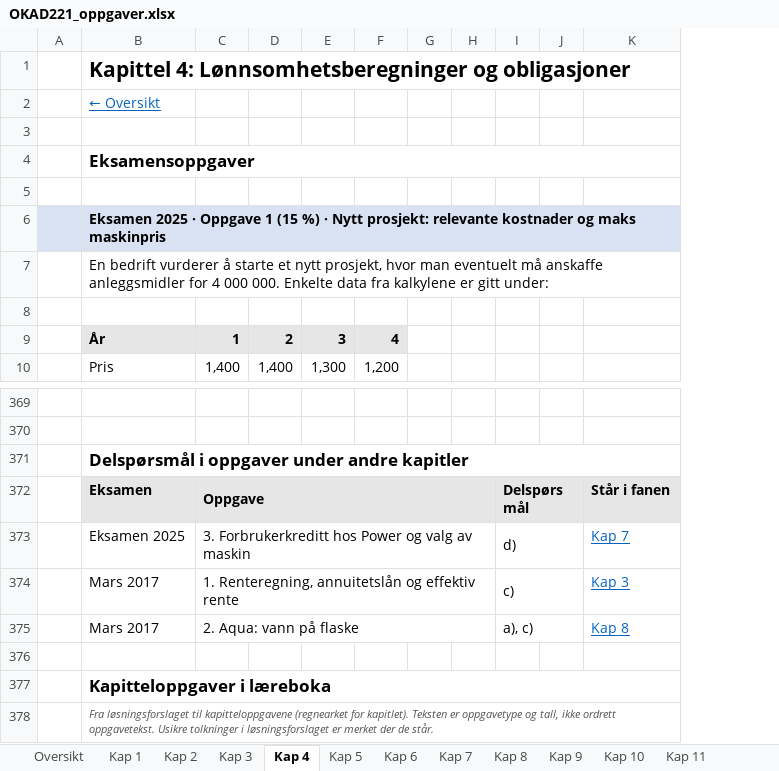
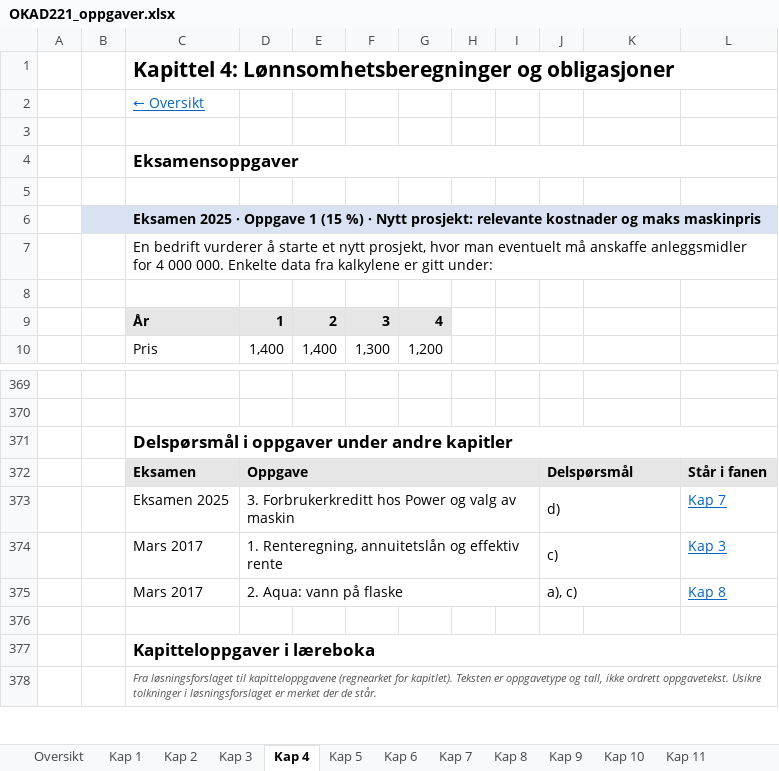
Before and after one commit to martinmadlandgran/OKAD221, an Excel workbook: excel/OKAD221_oppgaver.xlsx, sheet Kap 4, drawn as a sheet; only a part is shown, gaps mark what is left out; values as stored, in another font and other column widths than the file's, no borders; removed rows and columns are numbered as before the commit, all else as after; the diff names each change by its address in the sheet, - before the commit and + after, or states it on an @@ line.

```diff
--- a/excel/OKAD221_oppgaver.xlsx (sheet Kap 4)
+++ b/excel/OKAD221_oppgaver.xlsx (sheet Kap 4)
+column A, empty
-column H, empty
+column L, empty
-row 372:  | Eksamen | Oppgave |  |  |  |  |  | Delspørsmål |  | Står i fanen
-row 373:  | Eksamen 2025 | 3. Forbrukerkreditt hos Power og valg av maskin |  |  |  |  |  | d) |  | Kap 7
-row 374:  | Mars 2017 | 1. Renteregning, annuitetslån og effektiv rente |  |  |  |  |  | c) |  | Kap 3
-row 375:  | Mars 2017 | 2. Aqua: vann på flaske |  |  |  |  |  | a), c) |  | Kap 8
+row 372:  |  | Eksamen | Oppgave |  |  |  |  |  | Delspørsmål |  | Står i fanen
+row 373:  |  | Eksamen 2025 | 3. Forbrukerkreditt hos Power og valg av maskin |  |  |  |  |  | d) |  | Kap 7
+row 374:  |  | Mars 2017 | 1. Renteregning, annuitetslån og effektiv rente |  |  |  |  |  | c) |  | Kap 3
+row 375:  |  | Mars 2017 | 2. Aqua: vann på flaske |  |  |  |  |  | a), c) |  | Kap 8
```
Also changed, not shown: sheet Kap 7, sheet Kap 3, sheet Kap 10, sheet Kap 8, sheet Oversikt, sheet Kap 9, 7 more sheets, excel/OKAD221_fasit.xlsx, 7 other files.
